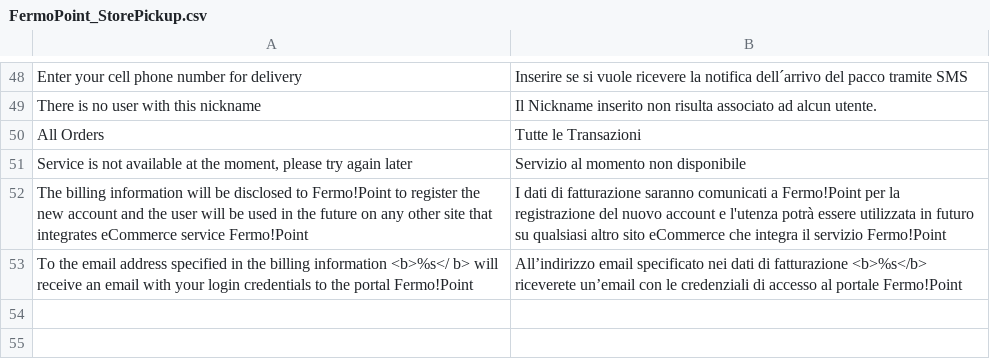
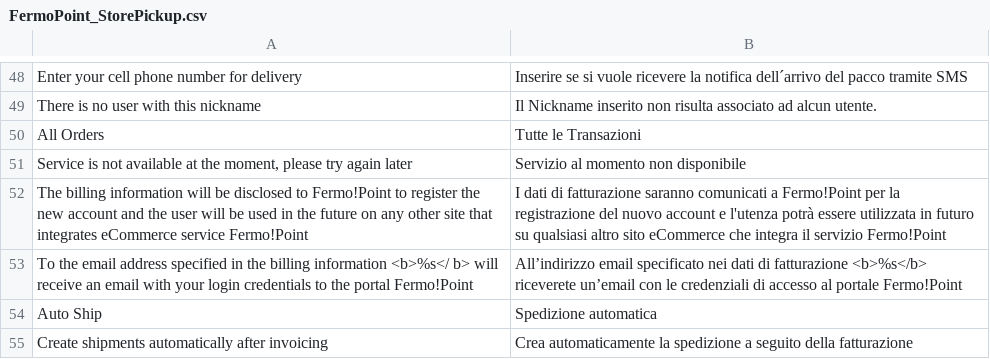
Before and after one commit to OpenMageModuleFostering/fermopoint, a CSV file: app/locale/it_IT/FermoPoint_StorePickup.csv, drawn as a sheet; only a part is shown, gaps mark what is left out; the diff names each change by its address in the sheet, - before the commit and + after, or states it on an @@ line.

```diff
--- a/app/locale/it_IT/FermoPoint_StorePickup.csv
+++ b/app/locale/it_IT/FermoPoint_StorePickup.csv
+row 54: Auto Ship | Spedizione automatica
+row 55: Create shipments automatically after invoicing | Crea automaticamente la spedizione a seguito della fatturazione
```
Also changed, not shown: 5 other files.
